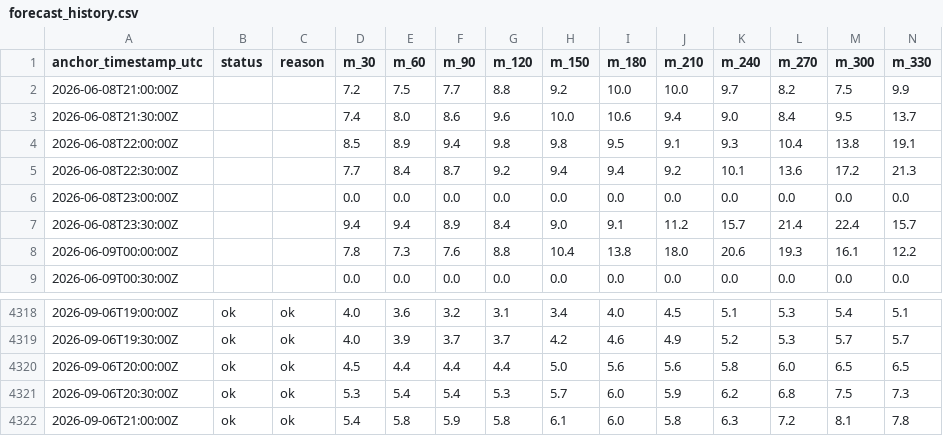
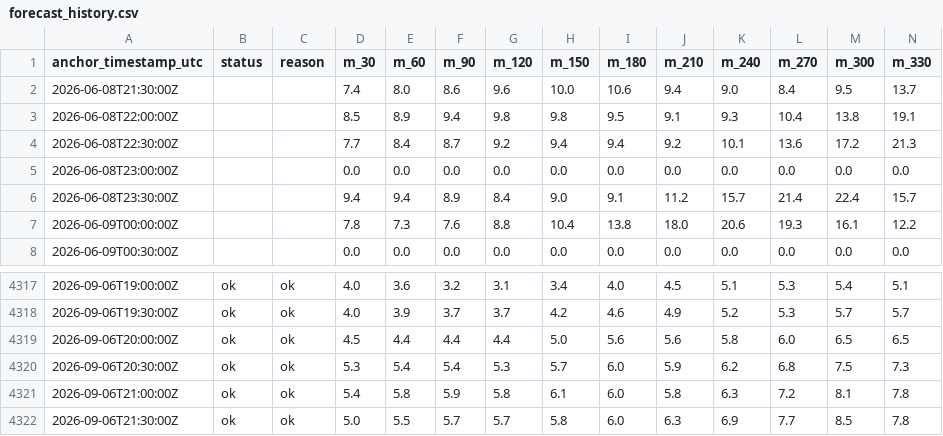
Before and after one commit to aliai1225/ap-prediction, a CSV file: site/data/forecast_history.csv, drawn as a sheet; only a part is shown, gaps mark what is left out; removed rows and columns are numbered as before the commit, all else as after; rows hold the shown columns only; the diff names each change by its address in the sheet, - before the commit and + after, or states it on an @@ line.

```diff
--- a/site/data/forecast_history.csv
+++ b/site/data/forecast_history.csv
-row 2: 2026-06-08T21:00:00Z |  |  | 7.2 | 7.5 | 7.7 | 8.8 | 9.2 | 10.0 | 10.0 | 9.7 | 8.2 | 7.5 | 9.9
+row 4322: 2026-09-06T21:30:00Z | ok | ok | 5.0 | 5.5 | 5.7 | 5.7 | 5.8 | 6.0 | 6.3 | 6.9 | 7.7 | 8.5 | 7.8
```
Also changed, not shown: 3 other files.
